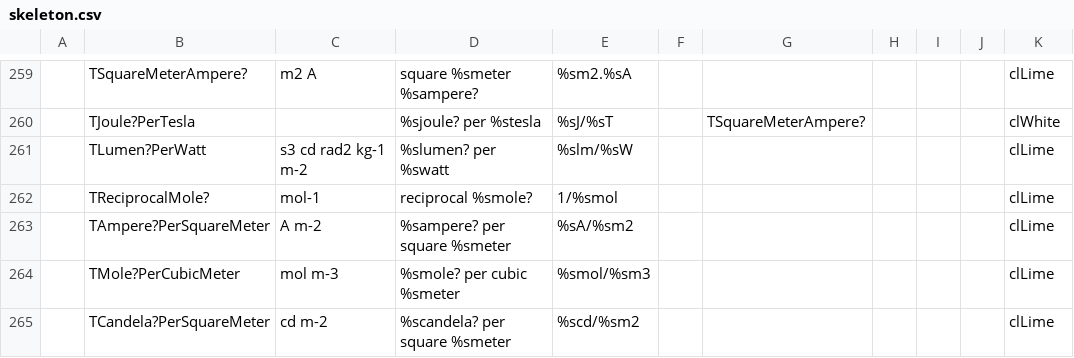
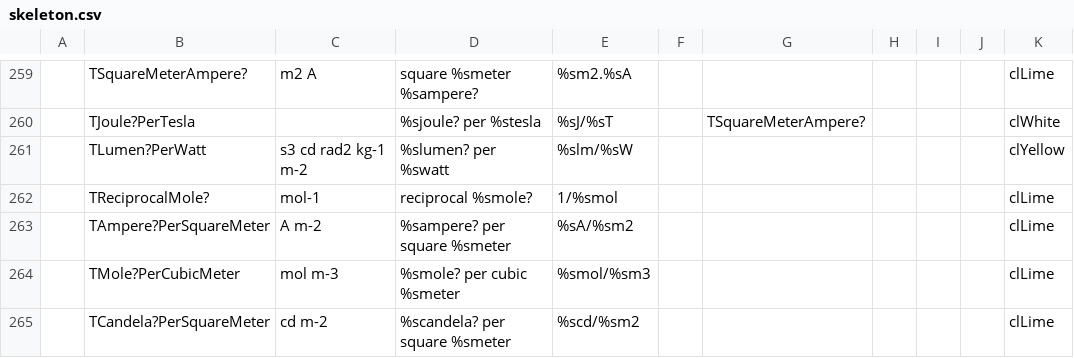
Before and after one commit to melchiorrecaruso/adimRT, a CSV file: skeleton.csv, drawn as a sheet; only a part is shown, gaps mark what is left out; the diff covers the shown part only.

```diff
--- a/skeleton.csv
+++ b/skeleton.csv
@@ -260,3 +260,3 @@
 ;TJoule?PerTesla;;%sjoule? per %stesla;%sJ/%sT;;TSquareMeterAmpere?;;;;clWhite
-;TLumen?PerWatt;s3 cd rad2 kg-1 m-2;%slumen? per %swatt;%slm/%sW;;;;;;clLime
+;TLumen?PerWatt;s3 cd rad2 kg-1 m-2;%slumen? per %swatt;%slm/%sW;;;;;;clYellow
 ;TReciprocalMole?;mol-1;reciprocal %smole?;1/%smol;;;;;;clLime
```
Also changed, not shown: 17 edited cells elsewhere in this file, 4 other files.
